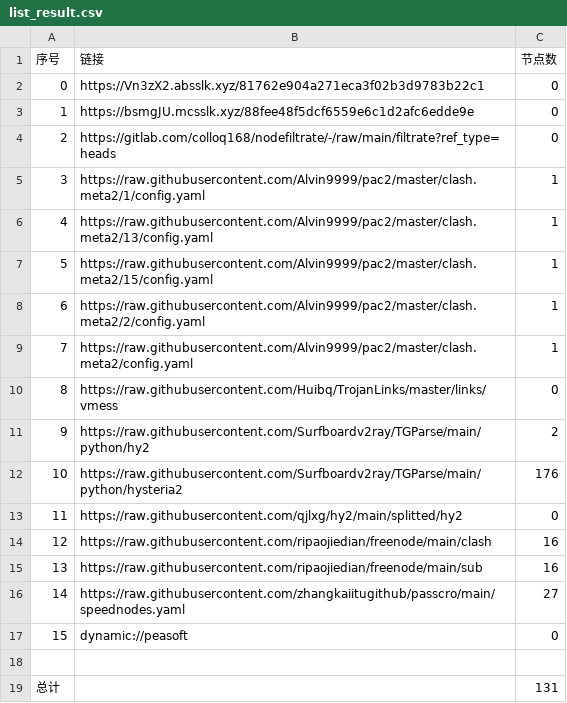
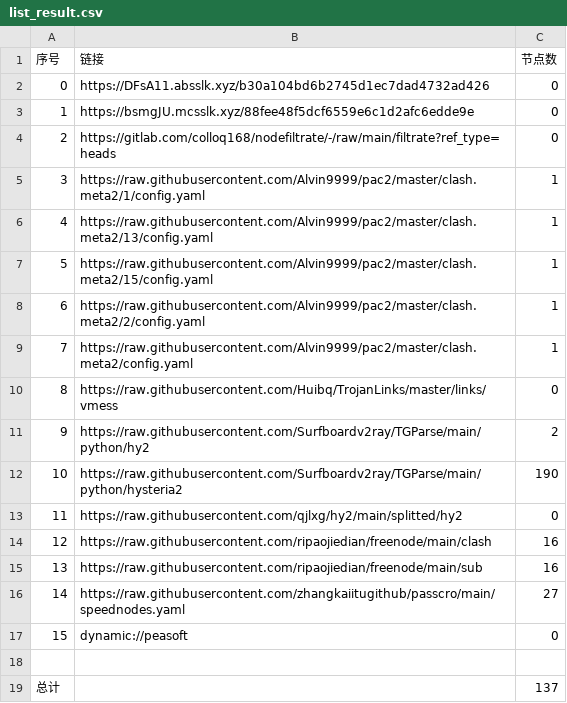
Before and after one commit to aqswaqsw/-dl, a CSV file: list_result.csv, drawn as a sheet.

```diff
--- a/list_result.csv
+++ b/list_result.csv
@@ -1,3 +1,3 @@
 序号,链接,节点数
-0,https://Vn3zX2.absslk.xyz/81762e904a271eca3f02b3d9783b22c1,0
+0,https://DFsA11.absslk.xyz/b30a104bd6b2745d1ec7dad4732ad426,0
 1,https://bsmgJU.mcsslk.xyz/88fee48f5dcf6559e6c1d2afc6edde9e,0
@@ -11,3 +11,3 @@
 9,https://raw.githubusercontent.com/Surfboardv2ray/TGParse/main/python/hy2,2
-10,https://raw.githubusercontent.com/Surfboardv2ray/TGParse/main/python/hysteria2,176
+10,https://raw.githubusercontent.com/Surfboardv2ray/TGParse/main/python/hysteria2,190
 11,https://raw.githubusercontent.com/qjlxg/hy2/main/splitted/hy2,0
@@ -18,2 +18,2 @@
 
-总计,,131
+总计,,137
```
Also changed, not shown: 6 other files.
